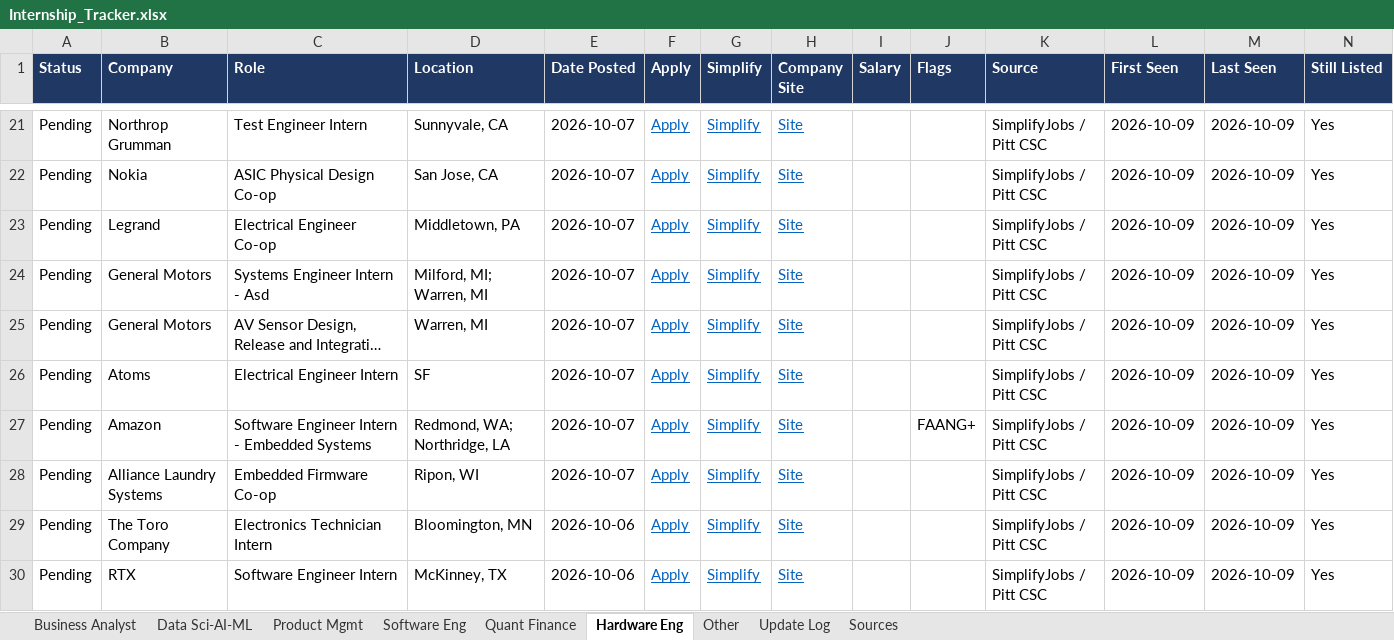
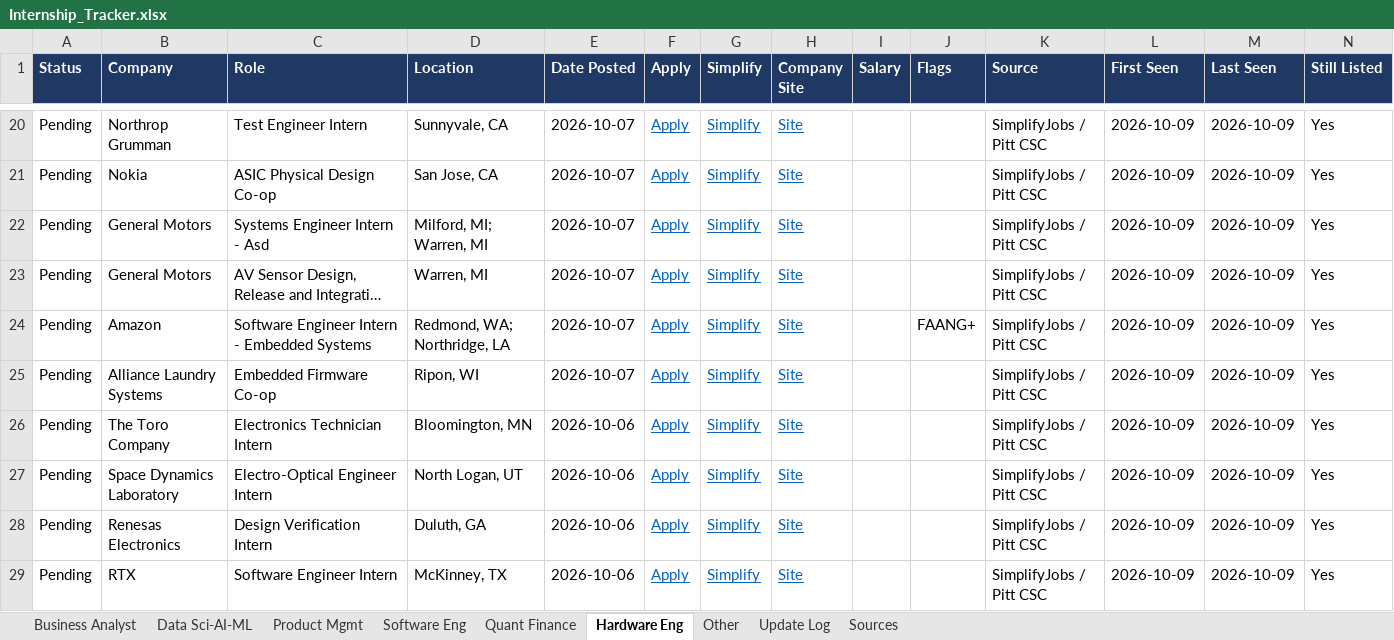
Before and after one commit to Anaya898/internship-tracker, an Excel workbook: docs/Internship_Tracker.xlsx, sheet Hardware Eng, drawn as a sheet; only a part is shown, gaps mark what is left out; long unchanged cells end in …; values as stored, in another font and other column widths than the file's, no borders; conditional formats not drawn; removed rows and columns are numbered as before the commit, all else as after; rows hold the shown columns only; the diff covers the shown part only; the diff names each change by its address in the sheet, - before the commit and + after, or states it on an @@ line.

```diff
--- a/docs/Internship_Tracker.xlsx (sheet Hardware Eng)
+++ b/docs/Internship_Tracker.xlsx (sheet Hardware Eng)
-row 23: Pending | Legrand | Electrical Engineer Co-op | Middletown, PA | 2026-10-07 | Apply | Simplify | Site |  |  | SimplifyJobs / Pitt CSC | 2026-10-09 | 2026-10-09 | Yes
-row 26: Pending | Atoms | Electrical Engineer Intern | SF | 2026-10-07 | Apply | Simplify | Site |  |  | SimplifyJobs / Pitt CSC | 2026-10-09 | 2026-10-09 | Yes
+row 27: Pending | Space Dynamics Laboratory | Electro-Optical Engineer Intern | North Logan, UT | 2026-10-06 | Apply | Simplify | Site |  |  | SimplifyJobs / Pitt CSC | 2026-10-09 | 2026-10-09 | Yes
+row 28: Pending | Renesas Electronics | Design Verification Intern | Duluth, GA | 2026-10-06 | Apply | Simplify | Site |  |  | SimplifyJobs / Pitt CSC | 2026-10-09 | 2026-10-09 | Yes
```
Also changed, not shown: 21 added rows, 19 removed rows and 17 edited cells elsewhere in this sheet, sheet Data Sci-AI-ML, sheet Software Eng, sheet Quant Finance, sheet Business Analyst, sheet Product Mgmt, sheet Update Log, hidden cells, tracker/Internship_Tracker.xlsx, 1 other file.
